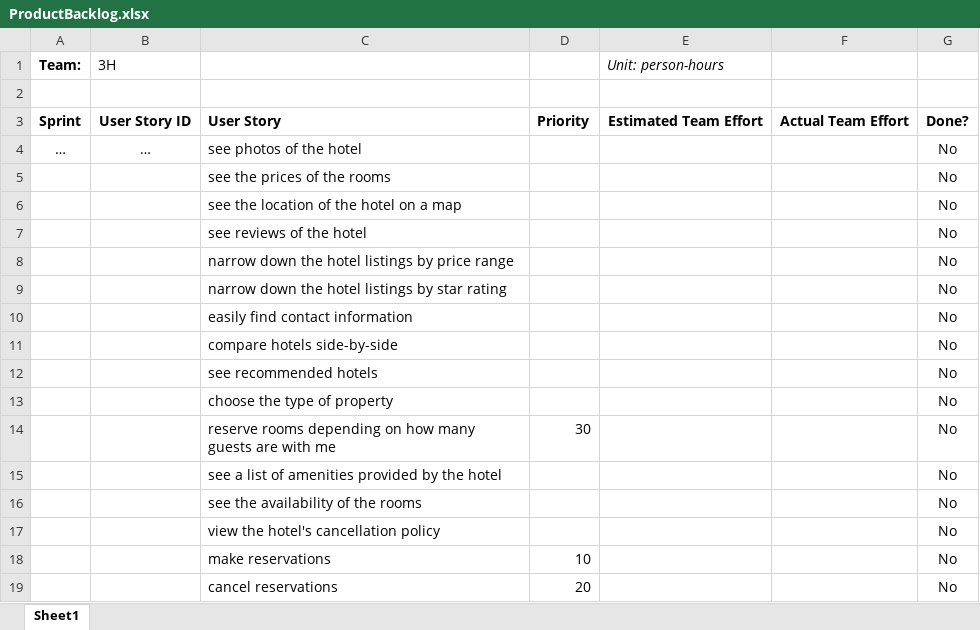
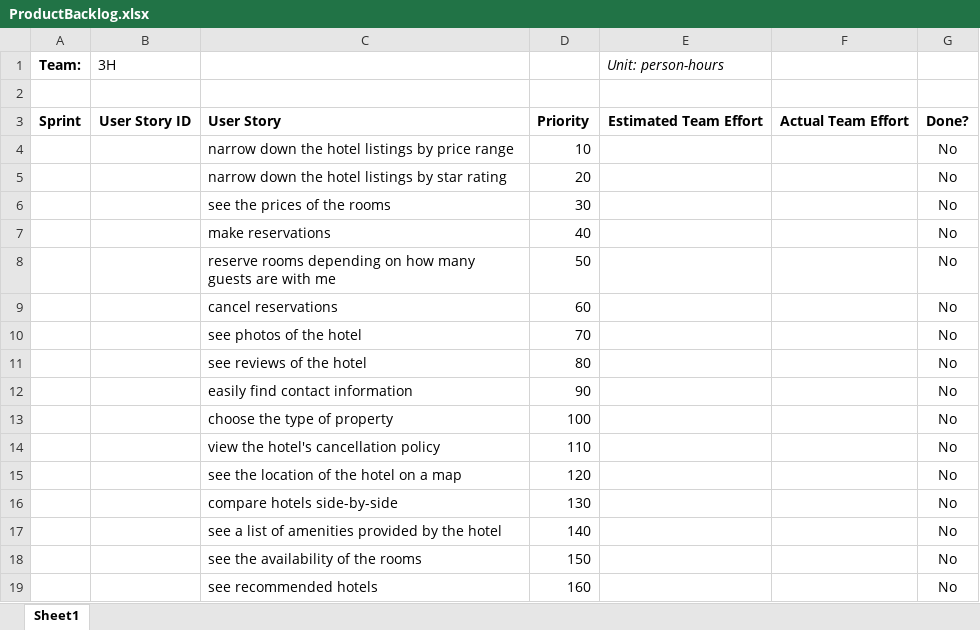
Before and after one commit to KczBen/hbv-401-3h, an Excel workbook: ProductBacklog.xlsx, sheet Sheet1, drawn as a sheet; values as stored, in another font and other column widths than the file's, no borders; removed rows and columns are numbered as before the commit, all else as after; the diff names each change by its address in the sheet, - before the commit and + after, or states it on an @@ line.

Commit message:
Fill priorities

```diff
--- a/ProductBacklog.xlsx (sheet Sheet1)
+++ b/ProductBacklog.xlsx (sheet Sheet1)
-row 4: … | … | see photos of the hotel |  |  |  | No
-row 5:  |  | see the prices of the rooms |  |  |  | No
-row 6:  |  | see the location of the hotel on a map |  |  |  | No
-row 7:  |  | see reviews of the hotel |  |  |  | No
-D4: (empty)
+D4: 10
-D5: (empty)
+D5: 20
+row 6:  |  | see the prices of the rooms | 30 |  |  | No
+row 7:  |  | make reservations | 40 |  |  | No
+row 8:  |  | reserve rooms depending on how many guests are with me | 50 |  |  | No
+row 9:  |  | cancel reservations | 60 |  |  | No
+row 10:  |  | see photos of the hotel | 70 |  |  | No
+row 11:  |  | see reviews of the hotel | 80 |  |  | No
-D12: (empty)
+D12: 90
-row 11:  |  | compare hotels side-by-side |  |  |  | No
-row 12:  |  | see recommended hotels |  |  |  | No
-D13: (empty)
+D13: 100
-row 14:  |  | reserve rooms depending on how many guests are with me | 30 |  |  | No
+row 14:  |  | view the hotel's cancellation policy | 110 |  |  | No
+row 15:  |  | see the location of the hotel on a map | 120 |  |  | No
+row 16:  |  | compare hotels side-by-side | 130 |  |  | No
-D17: (empty)
+D17: 140
-D18: (empty)
+D18: 150
-row 17:  |  | view the hotel's cancellation policy |  |  |  | No
-row 18:  |  | make reservations | 10 |  |  | No
-row 19:  |  | cancel reservations | 20 |  |  | No
+row 19:  |  | see recommended hotels | 160 |  |  | No
```
